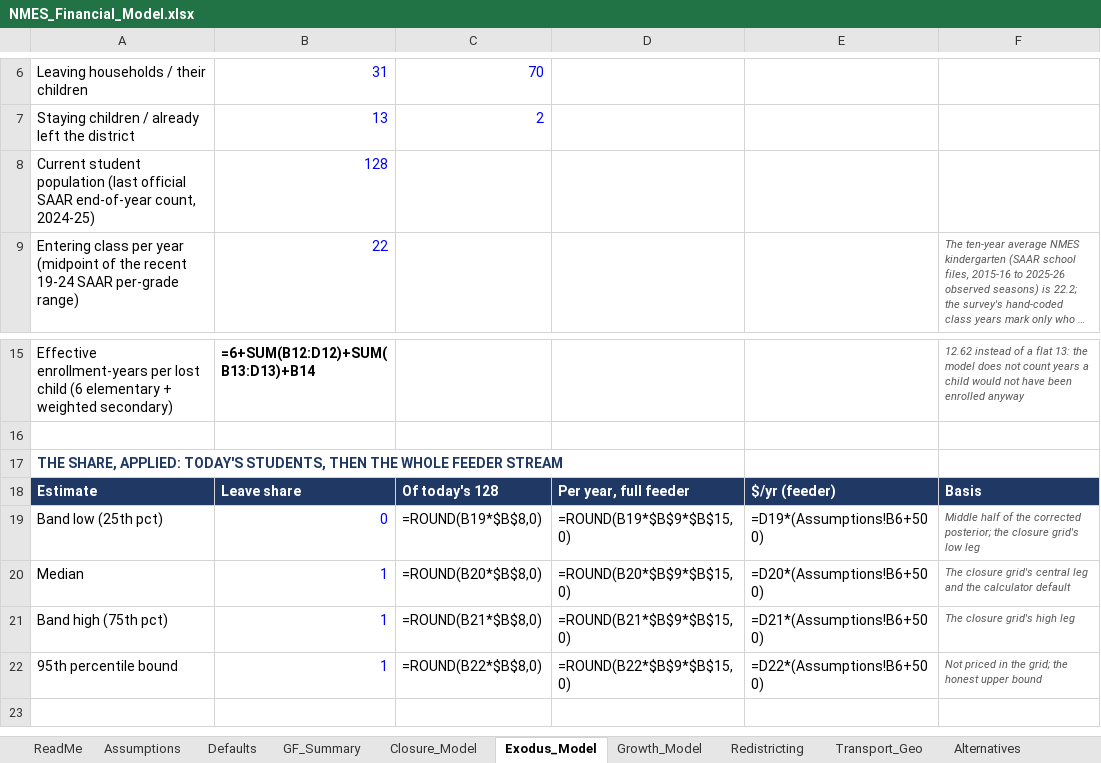
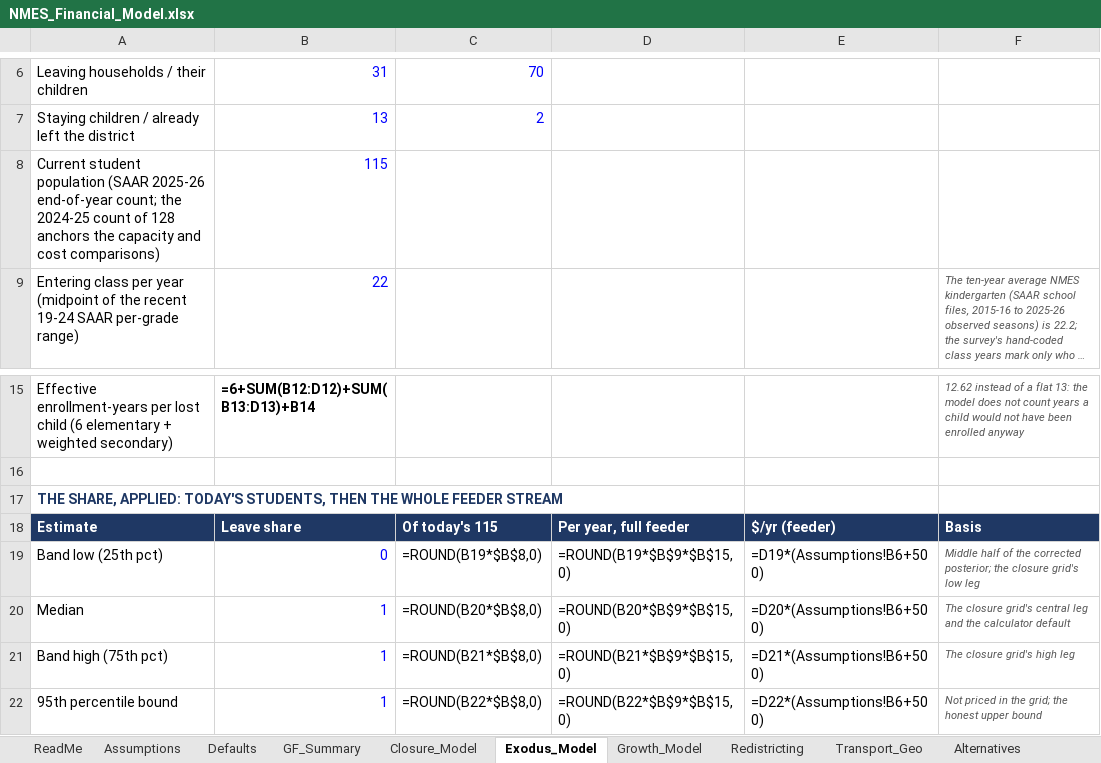
Before and after one commit to ryanuspsagm/SaveNMES, an Excel workbook: NMES_Financial_Model.xlsx, sheet Exodus_Model, drawn as a sheet; only a part is shown, gaps mark what is left out; the shorter side is filled out with more unchanged rows; long unchanged cells end in …; values as stored, in another font and other column widths than the file's, no borders; formulas without a stored value are shown as written; removed rows and columns are numbered as before the commit, all else as after; the diff names each change by its address in the sheet, - before the commit and + after, or states it on an @@ line.

```diff
--- a/NMES_Financial_Model.xlsx (sheet Exodus_Model)
+++ b/NMES_Financial_Model.xlsx (sheet Exodus_Model)
-row 8: Current student population (last official SAAR end-of-year count, 2024-25) | 128
+row 8: Current student population (SAAR 2025-26 end-of-year count; the 2024-25 count of 128 anchors the capacity and cost comparisons) | 115
-C18: Of today's 128
+C18: Of today's 115
```
Also changed, not shown: sheet KY_Closures, sheet Redistricting, 12 other files.
